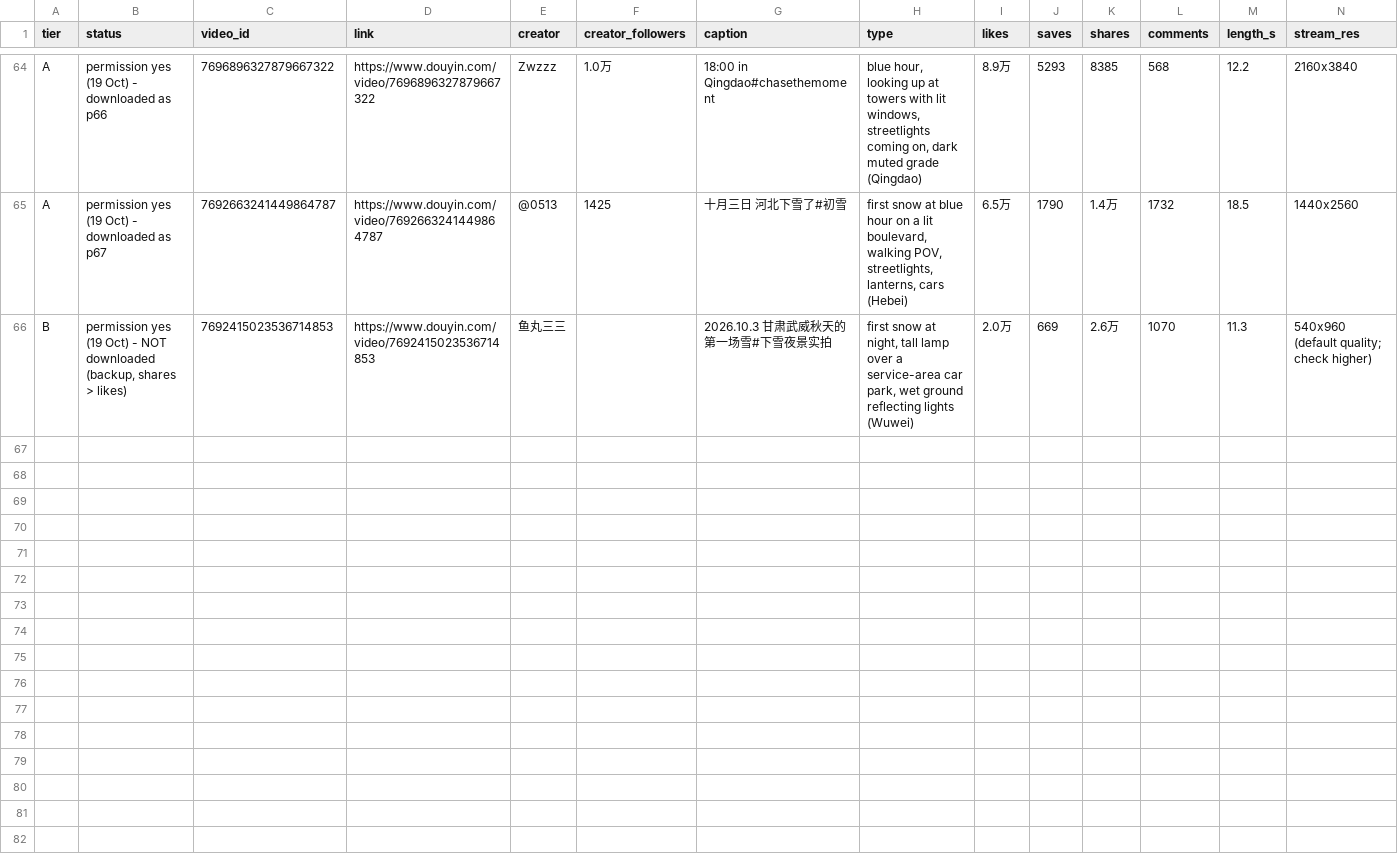
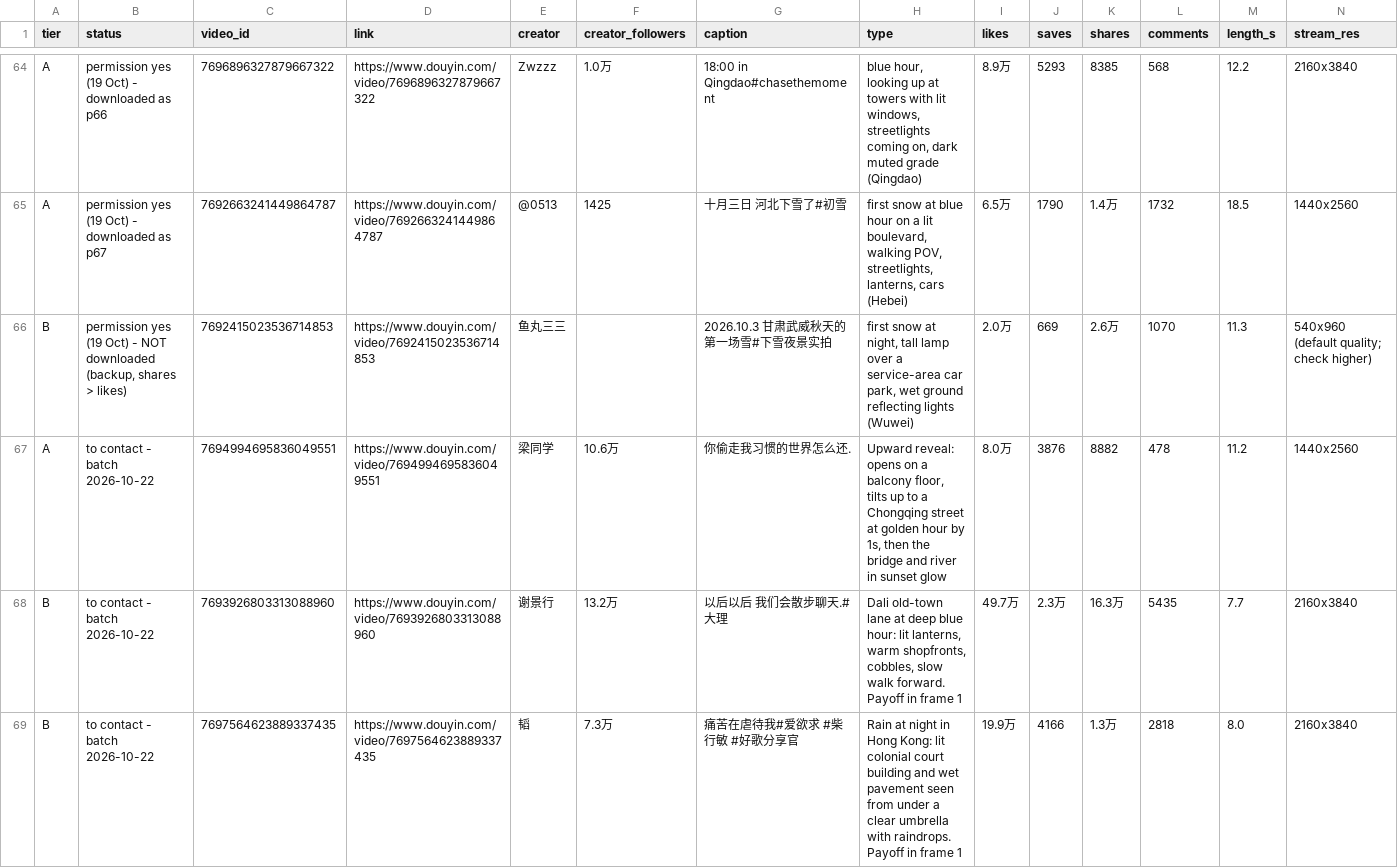
Before and after one commit to nobleskele-eng/Cheques, a CSV file: library/library.csv, drawn as a sheet; only a part is shown, gaps mark what is left out; rows hold the shown columns only; the diff names each change by its address in the sheet, - before the commit and + after, or states it on an @@ line.

```diff
--- a/library/library.csv
+++ b/library/library.csv
+row 67: A | to contact - batch 2026-10-22 | 7694994695836049551 | https://www.douyin.com/video/7694994695836049551 | 梁同学 | 10.6万 | 你偷走我习惯的世界怎么还. | Upward reveal: opens on a balcony floor, tilts up to a Chongqing street at golden hour by 1s, then the bridge and river in sunset glow | 8.0万 | 3876 | 8882 | 478 | 11.2 | 1440x2560
+row 68: B | to contact - batch 2026-10-22 | 7693926803313088960 | https://www.douyin.com/video/7693926803313088960 | 谢景行 | 13.2万 | 以后以后 我们会散步聊天.#大理 | Dali old-town lane at deep blue hour: lit lanterns, warm shopfronts, cobbles, slow walk forward. Payoff in frame 1 | 49.7万 | 2.3万 | 16.3万 | 5435 | 7.7 | 2160x3840
+row 69: B | to contact - batch 2026-10-22 | 7697564623889337435 | https://www.douyin.com/video/7697564623889337435 | 韬 | 7.3万 | 痛苦在虐待我#爱欲求 #柴行敏 #好歌分享官 | Rain at night in Hong Kong: lit colonial court building and wet pavement seen from under a clear umbrella with raindrops. Payoff in frame 1 | 19.9万 | 4166 | 1.3万 | 2818 | 8.0 | 2160x3840
```
Also changed, not shown: library/accounts.csv, log.csv, 7 other files.
